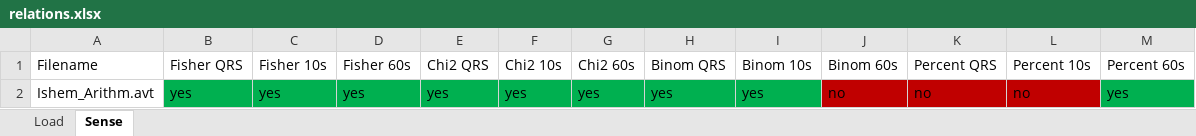
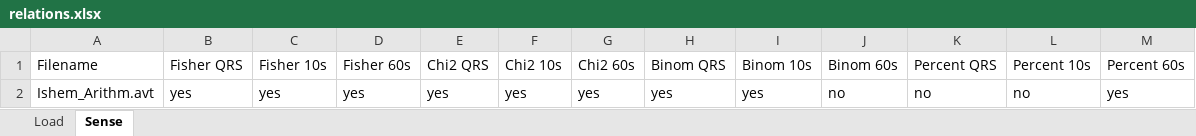
Before and after one commit to r34ml8/ArrhythmRelations.jl, an Excel workbook: relations.xlsx, sheet Sense, drawn as a sheet; values as stored, in another font and other column widths than the file's, no borders; the diff names each change by its address in the sheet, - before the commit and + after, or states it on an @@ line.

```diff
--- a/relations.xlsx (sheet Sense)
+++ b/relations.xlsx (sheet Sense)
-B2:I2 fill: #00B050
+B2:I2 fill: none
-J2:L2 fill: #C00000
+J2:L2 fill: none
-M2 fill: #00B050
+M2 fill: none
```
Also changed, not shown: sheet Load, 8 other files.
